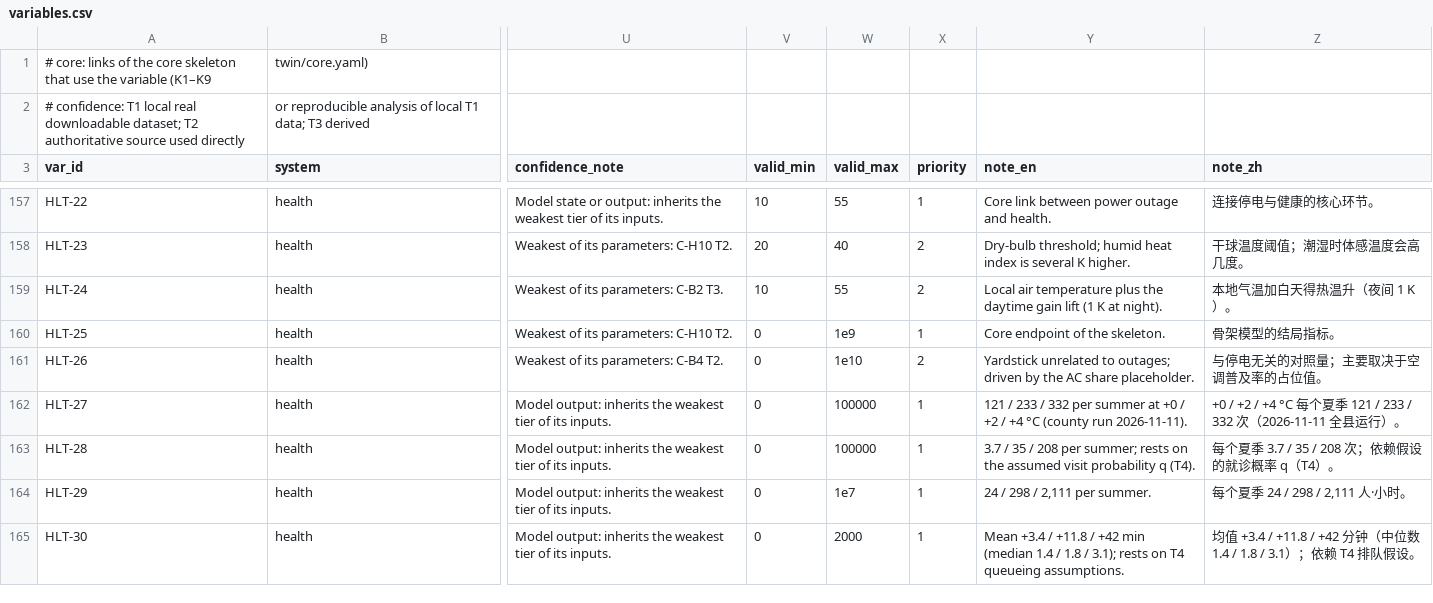
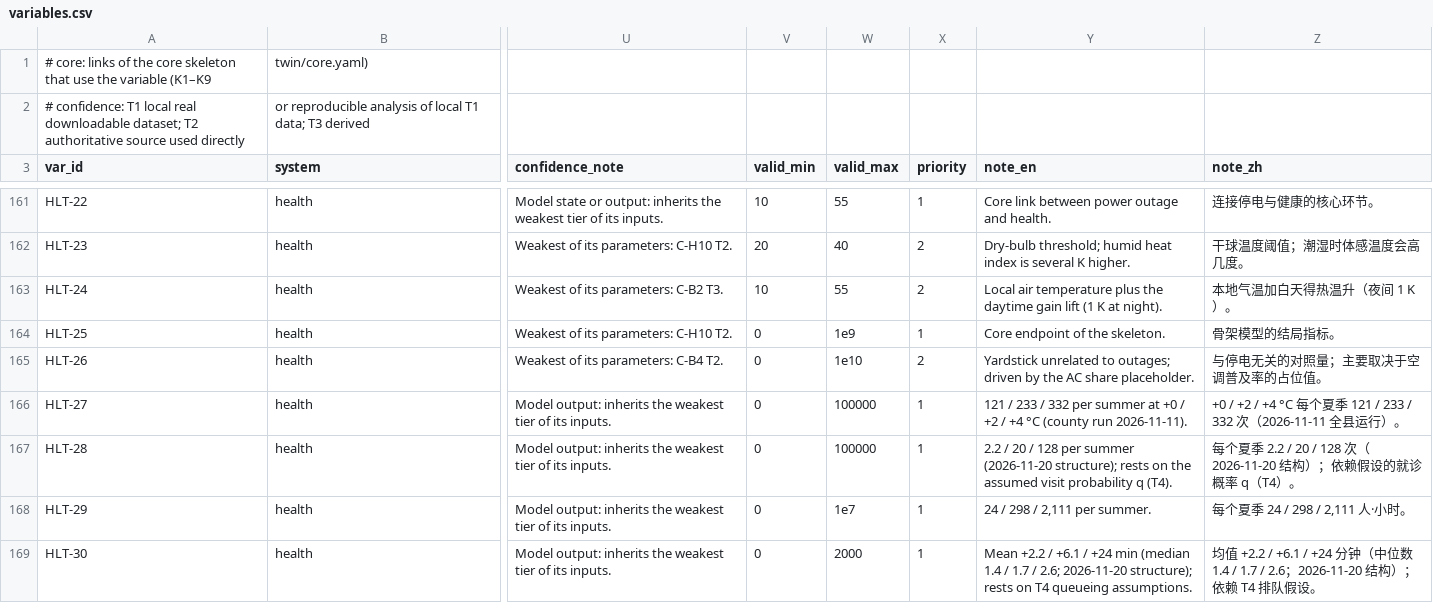
Before and after one commit to hibu-11/nashville-heat-twin, a CSV file: twin/variables.csv, drawn as a sheet; only a part is shown, gaps mark what is left out; addresses are those after the commit; the diff covers the shown part only; the diff names each change by its address in the sheet, - before the commit and + after, or states it on an @@ line.

```diff
--- a/twin/variables.csv
+++ b/twin/variables.csv
-Y167 (note_en): 3.7 / 35 / 208 per summer; rests on…
+Y167 (note_en): 2.2 / 20 / 128 per summer (2026-11-20 structure); rests on…
-Z167 (note_zh): …个夏季 3.7 / 35 / 208 次；依赖假…
+Z167 (note_zh): …个夏季 2.2 / 20 / 128 次（2026-11-20 结构）；依赖假…
-Y169 (note_en): Mean +3.4 / +11.8 / +42 min (median 1.4 / 1.8 / 3.1); rests on…
+Y169 (note_en): Mean +2.2 / +6.1 / +24 min (median 1.4 / 1.7 / 2.6; 2026-11-20 structure); rests on…
-Z169 (note_zh): 均值 +3.4 / +11.8 / +42 分钟（中位数 1.4 / 1.8 / 3.1）；依赖…
+Z169 (note_zh): 均值 +2.2 / +6.1 / +24 分钟（中位数 1.4 / 1.7 / 2.6；2026-11-20 结构）；依赖…
```
Also changed, not shown: 4 added rows and 19 edited cells elsewhere in this file, twin/couplings.csv, twin/relations.csv, 41 other files.
